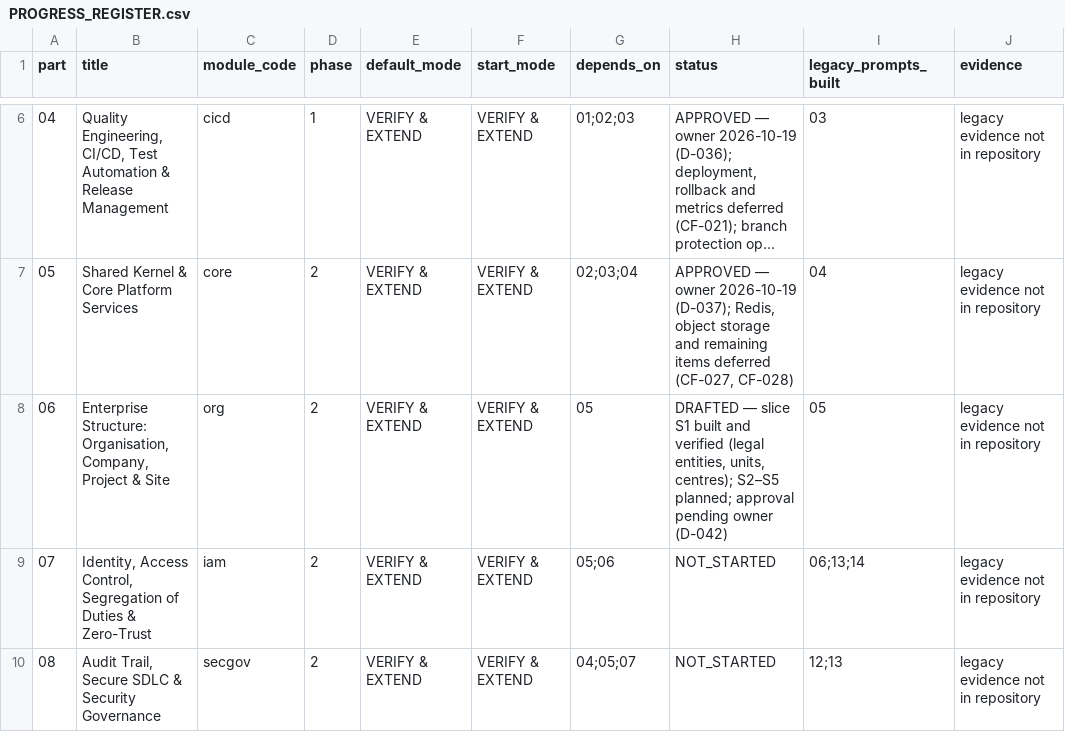
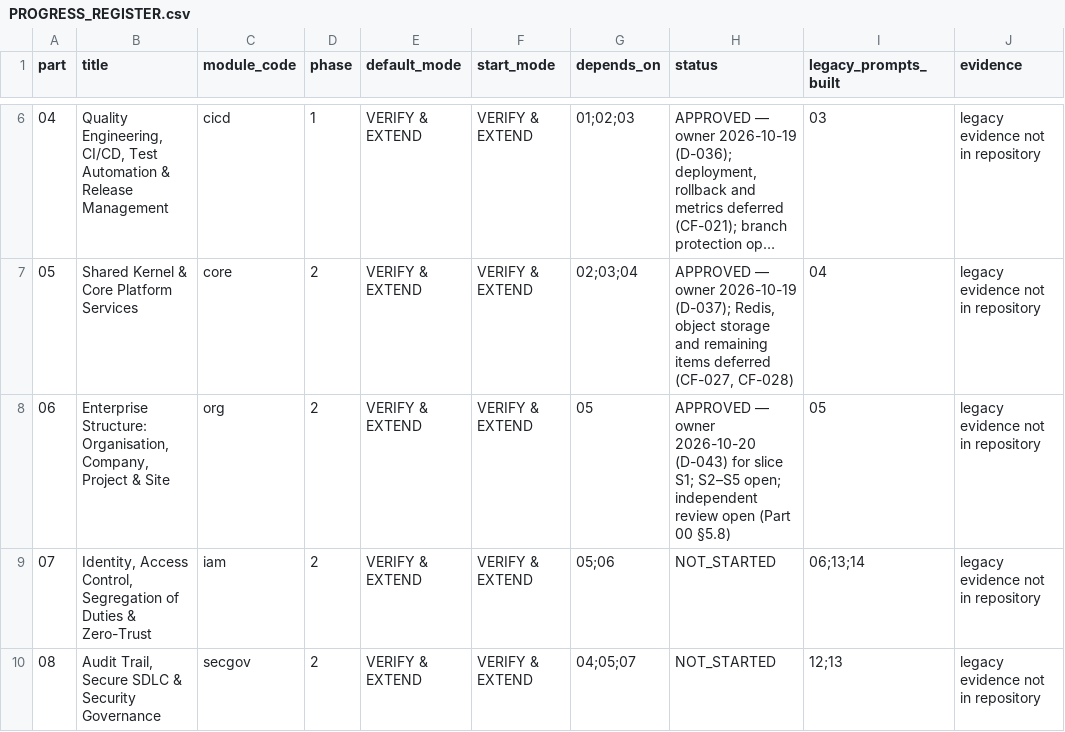
Before and after one commit to sahaainfra/ERP_Construction, a CSV file: docs/erp-program/PROGRESS_REGISTER.csv, drawn as a sheet; only a part is shown, gaps mark what is left out; long unchanged cells end in ….

```diff
--- a/docs/erp-program/PROGRESS_REGISTER.csv
+++ b/docs/erp-program/PROGRESS_REGISTER.csv
@@ -7,3 +7,3 @@ part,title,module_code,phase,default_mode,start_mode,depends_on,status,legacy_pr
 05,Shared Kernel & Core Platform Services,core,2,VERIFY & EXTEND,VERIFY & EXTEND,02;03;04,"APPROVED — owner 2026-10-19 (D-037); Redis, object storage and remaining items deferred (CF-027, CF-028)",04,legacy evidence not in repository
-06,"Enterprise Structure: Organisation, Company, Project & Site",org,2,VERIFY & EXTEND,VERIFY & EXTEND,05,"DRAFTED — slice S1 built and verified (legal entities, units, centres); S2–S5 planned; approval pending owner (D-042)",05,legacy evidence not in repository
+06,"Enterprise Structure: Organisation, Company, Project & Site",org,2,VERIFY & EXTEND,VERIFY & EXTEND,05,APPROVED — owner 2026-10-20 (D-043) for slice S1; S2–S5 open; independent review open (Part 00 §5.8),05,legacy evidence not in repository
 07,"Identity, Access Control, Segregation of Duties & Zero-Trust",iam,2,VERIFY & EXTEND,VERIFY & EXTEND,05;06,NOT_STARTED,06;13;14,legacy evidence not in repository
```
Also changed, not shown: 4 other files.
